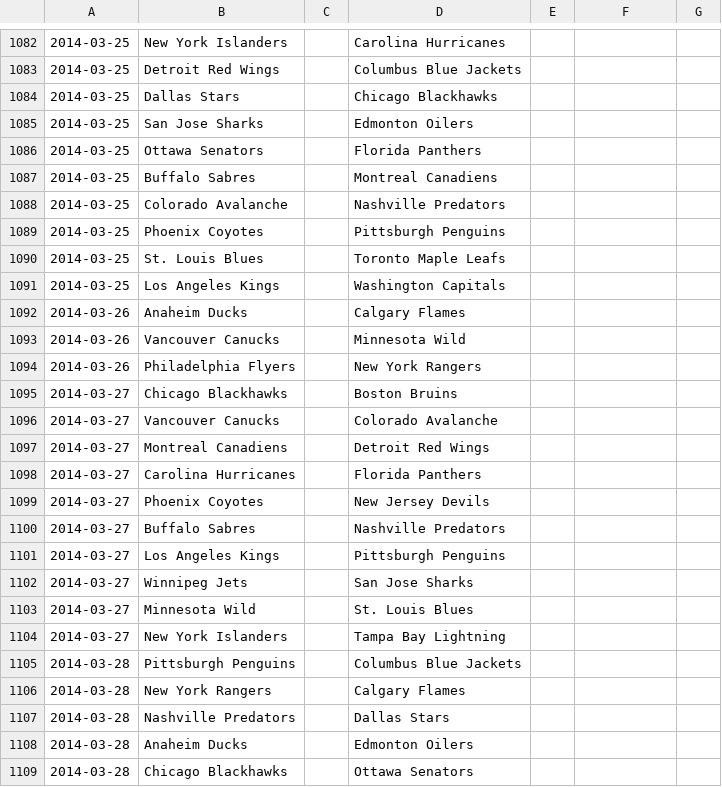
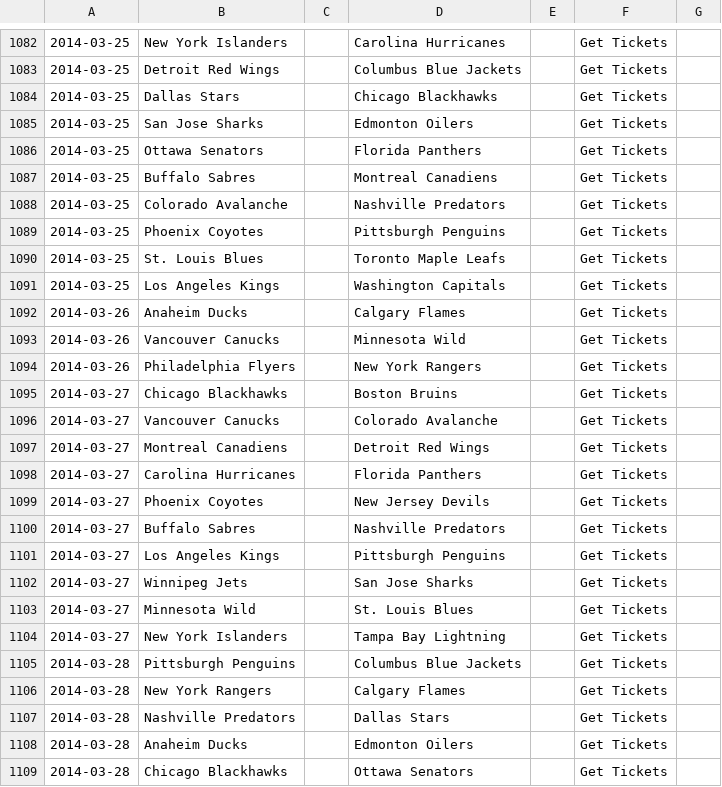
Before and after one commit to cabusto/nhlchampionshipbelt, a CSV file: app/static/data/2014.csv, drawn as a sheet; only a part is shown, gaps mark what is left out; the diff covers the shown part only.

```diff
--- a/app/static/data/2014.csv
+++ b/app/static/data/2014.csv
@@ -1082,28 +1082,28 @@
-2014-03-25,New York Islanders,,Carolina Hurricanes,,,,
-2014-03-25,Detroit Red Wings,,Columbus Blue Jackets,,,,
-2014-03-25,Dallas Stars,,Chicago Blackhawks,,,,
-2014-03-25,San Jose Sharks,,Edmonton Oilers,,,,
-2014-03-25,Ottawa Senators,,Florida Panthers,,,,
-2014-03-25,Buffalo Sabres,,Montreal Canadiens,,,,
-2014-03-25,Colorado Avalanche,,Nashville Predators,,,,
-2014-03-25,Phoenix Coyotes,,Pittsburgh Penguins,,,,
-2014-03-25,St. Louis Blues,,Toronto Maple Leafs,,,,
-2014-03-25,Los Angeles Kings,,Washington Capitals,,,,
-2014-03-26,Anaheim Ducks,,Calgary Flames,,,,
-2014-03-26,Vancouver Canucks,,Minnesota Wild,,,,
-2014-03-26,Philadelphia Flyers,,New York Rangers,,,,
-2014-03-27,Chicago Blackhawks,,Boston Bruins,,,,
-2014-03-27,Vancouver Canucks,,Colorado Avalanche,,,,
-2014-03-27,Montreal Canadiens,,Detroit Red Wings,,,,
-2014-03-27,Carolina Hurricanes,,Florida Panthers,,,,
-2014-03-27,Phoenix Coyotes,,New Jersey Devils,,,,
-2014-03-27,Buffalo Sabres,,Nashville Predators,,,,
-2014-03-27,Los Angeles Kings,,Pittsburgh Penguins,,,,
-2014-03-27,Winnipeg Jets,,San Jose Sharks,,,,
-2014-03-27,Minnesota Wild,,St. Louis Blues,,,,
-2014-03-27,New York Islanders,,Tampa Bay Lightning,,,,
-2014-03-28,Pittsburgh Penguins,,Columbus Blue Jackets,,,,
-2014-03-28,New York Rangers,,Calgary Flames,,,,
-2014-03-28,Nashville Predators,,Dallas Stars,,,,
-2014-03-28,Anaheim Ducks,,Edmonton Oilers,,,,
-2014-03-28,Chicago Blackhawks,,Ottawa Senators,,,,
+2014-03-25,New York Islanders,,Carolina Hurricanes,,Get Tickets
+2014-03-25,Detroit Red Wings,,Columbus Blue Jackets,,Get Tickets
+2014-03-25,Dallas Stars,,Chicago Blackhawks,,Get Tickets
+2014-03-25,San Jose Sharks,,Edmonton Oilers,,Get Tickets
+2014-03-25,Ottawa Senators,,Florida Panthers,,Get Tickets
+2014-03-25,Buffalo Sabres,,Montreal Canadiens,,Get Tickets
+2014-03-25,Colorado Avalanche,,Nashville Predators,,Get Tickets
+2014-03-25,Phoenix Coyotes,,Pittsburgh Penguins,,Get Tickets
+2014-03-25,St. Louis Blues,,Toronto Maple Leafs,,Get Tickets
+2014-03-25,Los Angeles Kings,,Washington Capitals,,Get Tickets
+2014-03-26,Anaheim Ducks,,Calgary Flames,,Get Tickets
+2014-03-26,Vancouver Canucks,,Minnesota Wild,,Get Tickets
+2014-03-26,Philadelphia Flyers,,New York Rangers,,Get Tickets
+2014-03-27,Chicago Blackhawks,,Boston Bruins,,Get Tickets
+2014-03-27,Vancouver Canucks,,Colorado Avalanche,,Get Tickets
+2014-03-27,Montreal Canadiens,,Detroit Red Wings,,Get Tickets
+2014-03-27,Carolina Hurricanes,,Florida Panthers,,Get Tickets
+2014-03-27,Phoenix Coyotes,,New Jersey Devils,,Get Tickets
+2014-03-27,Buffalo Sabres,,Nashville Predators,,Get Tickets
+2014-03-27,Los Angeles Kings,,Pittsburgh Penguins,,Get Tickets
+2014-03-27,Winnipeg Jets,,San Jose Sharks,,Get Tickets
+2014-03-27,Minnesota Wild,,St. Louis Blues,,Get Tickets
+2014-03-27,New York Islanders,,Tampa Bay Lightning,,Get Tickets
+2014-03-28,Pittsburgh Penguins,,Columbus Blue Jackets,,Get Tickets
+2014-03-28,New York Rangers,,Calgary Flames,,Get Tickets
+2014-03-28,Nashville Predators,,Dallas Stars,,Get Tickets
+2014-03-28,Anaheim Ducks,,Edmonton Oilers,,Get Tickets
+2014-03-28,Chicago Blackhawks,,Ottawa Senators,,Get Tickets
```
Also changed, not shown: 159 edited cells elsewhere in this file.
